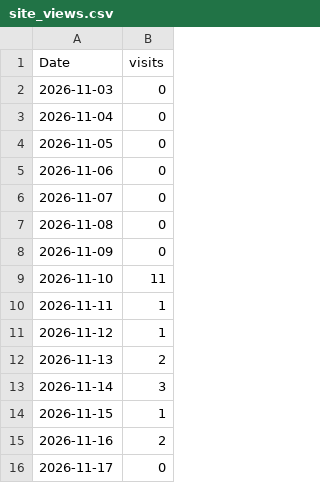
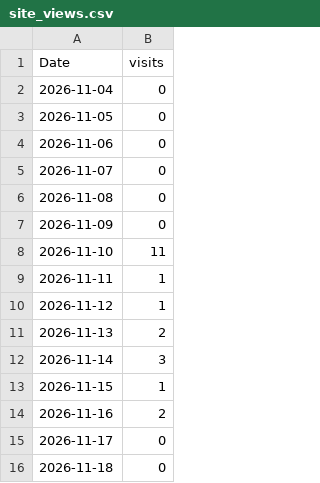
Before and after one commit to vogtpet/NHK, a CSV file: tools/traffic/site_views.csv, drawn as a sheet.

```diff
--- a/tools/traffic/site_views.csv
+++ b/tools/traffic/site_views.csv
@@ -1,3 +1,2 @@
 Date,visits
-2026-11-03,0
 2026-11-04,0
@@ -16 +15,2 @@ Date,visits
 2026-11-17,0
+2026-11-18,0
```
Also changed, not shown: tools/traffic/history.csv, tools/traffic/views.csv, 2 other files.
